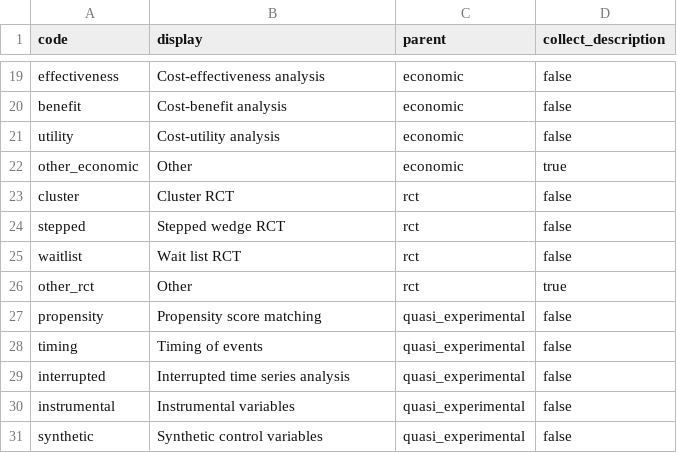
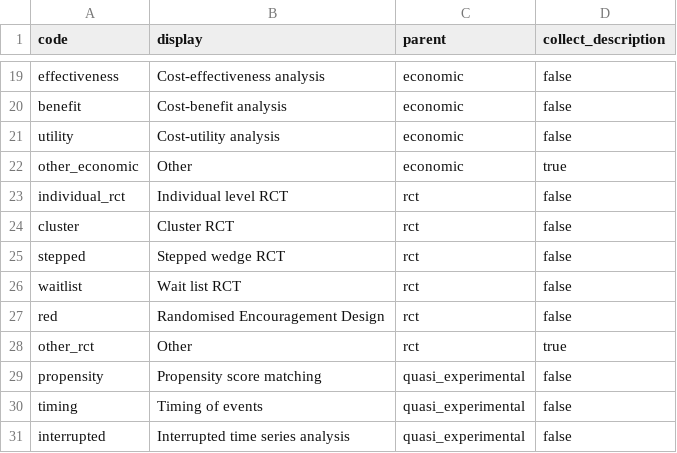
Before and after one commit to i-dot-ai/evaluation-registry, a CSV file: evaluation_registry/evaluations/migrations/design_types.csv, drawn as a sheet; only a part is shown, gaps mark what is left out; the shorter side is filled out with more unchanged rows.

Commit message:
add new rct types

```diff
--- a/evaluation_registry/evaluations/migrations/design_types.csv
+++ b/evaluation_registry/evaluations/migrations/design_types.csv
@@ -22,2 +22,3 @@
 "other_economic", "Other", "economic", "true"
+"individual_rct", "Individual level RCT", "rct", "false"
 "cluster", "Cluster RCT", "rct", "false"
@@ -25,2 +26,3 @@
 "waitlist", "Wait list RCT", "rct", "false"
+"red", "Randomised Encouragement Design", "rct", "false"
 "other_rct", "Other", "rct", "true"
```
